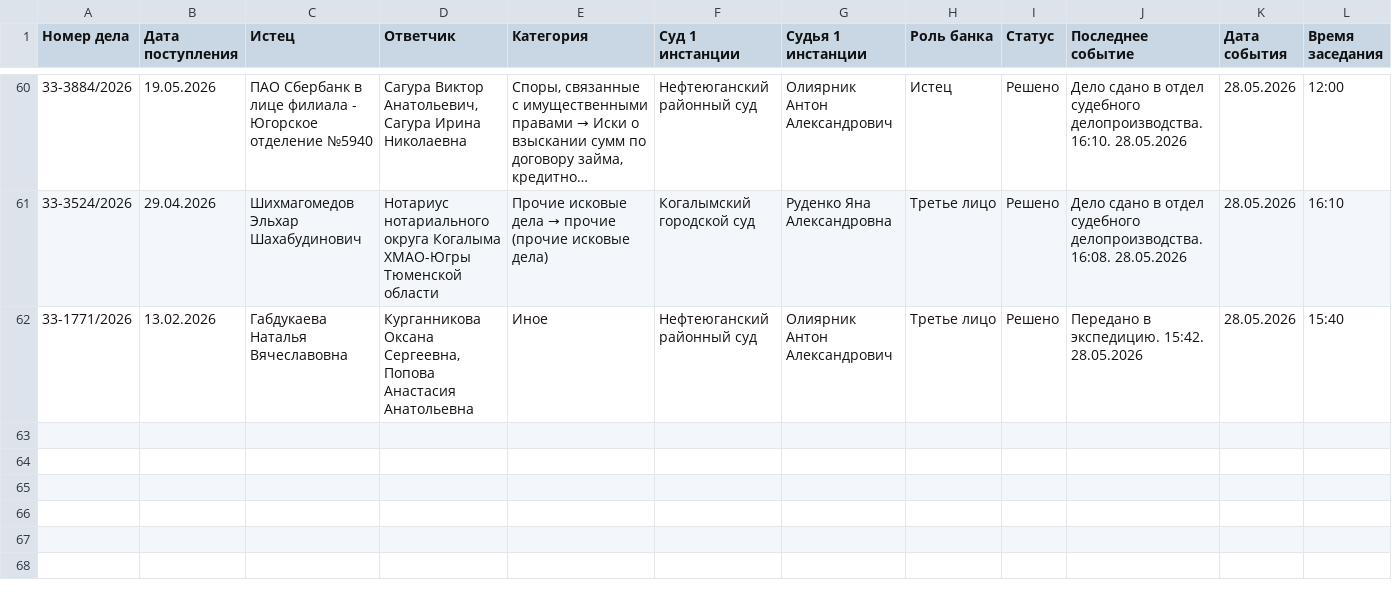
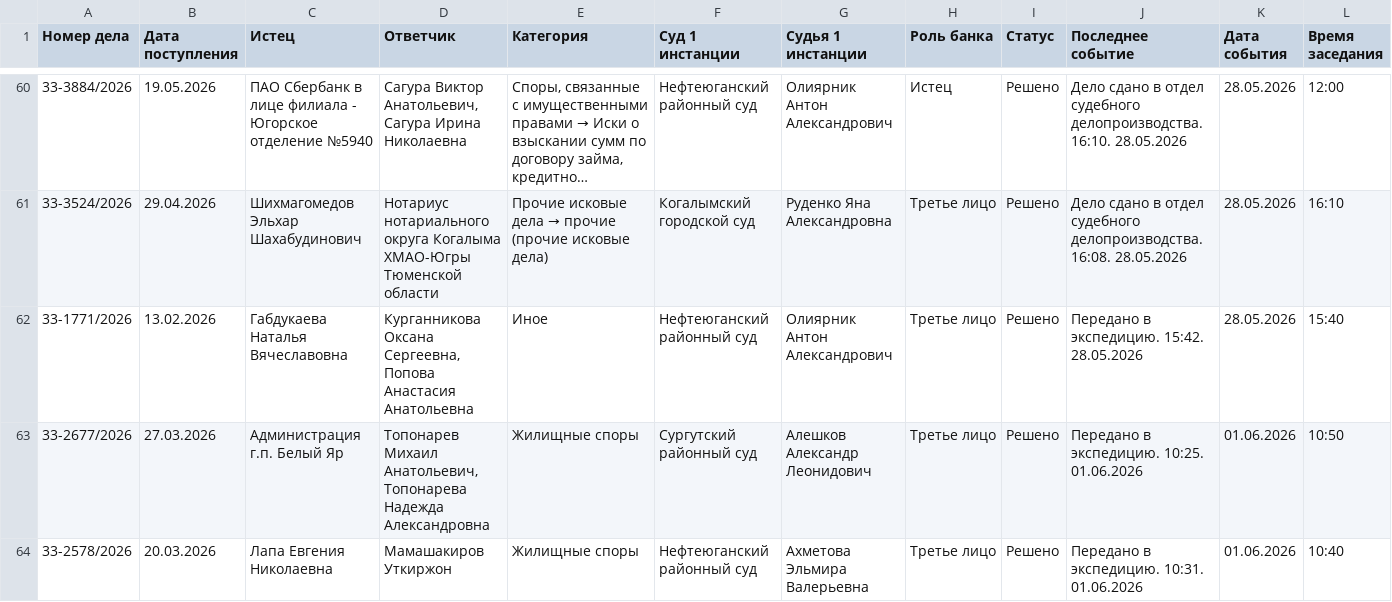
Before and after one commit to SelivanovAS/dashboard, a CSV file: data/sberbank_cases_archive.csv, drawn as a sheet; only a part is shown, gaps mark what is left out; long unchanged cells end in …; rows hold the shown columns only; the diff covers the shown part only; the diff names each change by its address in the sheet, - before the commit and + after, or states it on an @@ line.

```diff
--- a/data/sberbank_cases_archive.csv
+++ b/data/sberbank_cases_archive.csv
+row 63: 33-2677/2026 | 27.03.2026 | Администрация г.п. Белый Яр | Топонарев Михаил Анатольевич, Топонарева Надежда Александровна | Жилищные споры | Сургутский районный суд | Алешков Александр Леонидович | Третье лицо | Решено | Передано в экспедицию. 10:25. 01.06.2026 | 01.06.2026 | 10:50
+row 64: 33-2578/2026 | 20.03.2026 | Лапа Евгения Николаевна | Мамашакиров Уткиржон | Жилищные споры | Нефтеюганский районный суд | Ахметова Эльмира Валерьевна | Третье лицо | Решено | Передано в экспедицию. 10:31. 01.06.2026 | 01.06.2026 | 10:40
```
Also changed, not shown: 2 added rows elsewhere in this file, data/sberbank_cases.csv, 5 other files.
